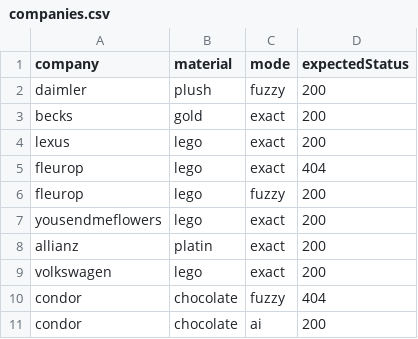
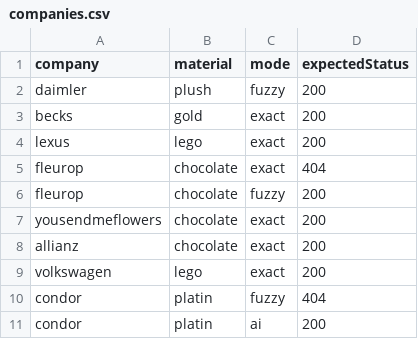
Before and after one commit to postman-solutions-eng/aippealing-companies-template, a CSV file: data/companies.csv, drawn as a sheet.

Commit message:
Changed data file for redistribution

```diff
--- a/data/companies.csv
+++ b/data/companies.csv
@@ -4,8 +4,8 @@ becks,gold,exact,200
 lexus,lego,exact,200
-fleurop,lego,exact,404
-fleurop,lego,fuzzy,200
-yousendmeflowers,lego,exact,200
-allianz,platin,exact,200
+fleurop,chocolate,exact,404
+fleurop,chocolate,fuzzy,200
+yousendmeflowers,chocolate,exact,200
+allianz,chocolate,exact,200
 volkswagen,lego,exact,200
-condor,chocolate,fuzzy,404
-condor,chocolate,ai,200
+condor,platin,fuzzy,404
+condor,platin,ai,200
```
